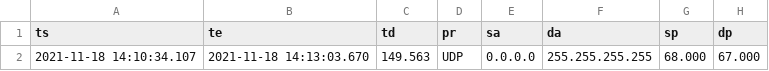
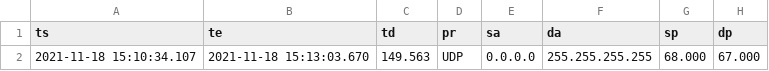
Before and after one commit to lucamrgs/MUDscope, a CSV file: outputs/tue-tplink-demo/tue-tplink-demo-all-flows-csv/tue_exp1_tplink_tplink_00000_20211118151034-rejected-flows-custom-hdr-CLN.csv, drawn as a sheet; only a part is shown; the diff names each change by its address in the sheet, - before the commit and + after, or states it on an @@ line.

```diff
--- a/outputs/tue-tplink-demo/tue-tplink-demo-all-flows-csv/tue_exp1_tplink_tplink_00000_20211118151034-rejected-flows-custom-hdr-CLN.csv
+++ b/outputs/tue-tplink-demo/tue-tplink-demo-all-flows-csv/tue_exp1_tplink_tplink_00000_20211118151034-rejected-flows-custom-hdr-CLN.csv
-A2 (ts): 2021-11-18 14:10:34.107
+A2 (ts): 2021-11-18 15:10:34.107
-B2 (te): 2021-11-18 14:13:03.670
+B2 (te): 2021-11-18 15:13:03.670
```
Also changed, not shown: outputs/tue-tplink-demo/tue-tplink-demo-all-flows-csv/tue_exp1_tplink_tplink_00002_20211118151534-rejected-flows-custom-hdr-CLN.csv, outputs/tue-tplink-demo/tue-tplink-demo-all-flows-csv/tue_exp1_tplink_tplink_00004_20211118152034-rejected-flows-custom-hdr-CLN.csv, 27 other files.
